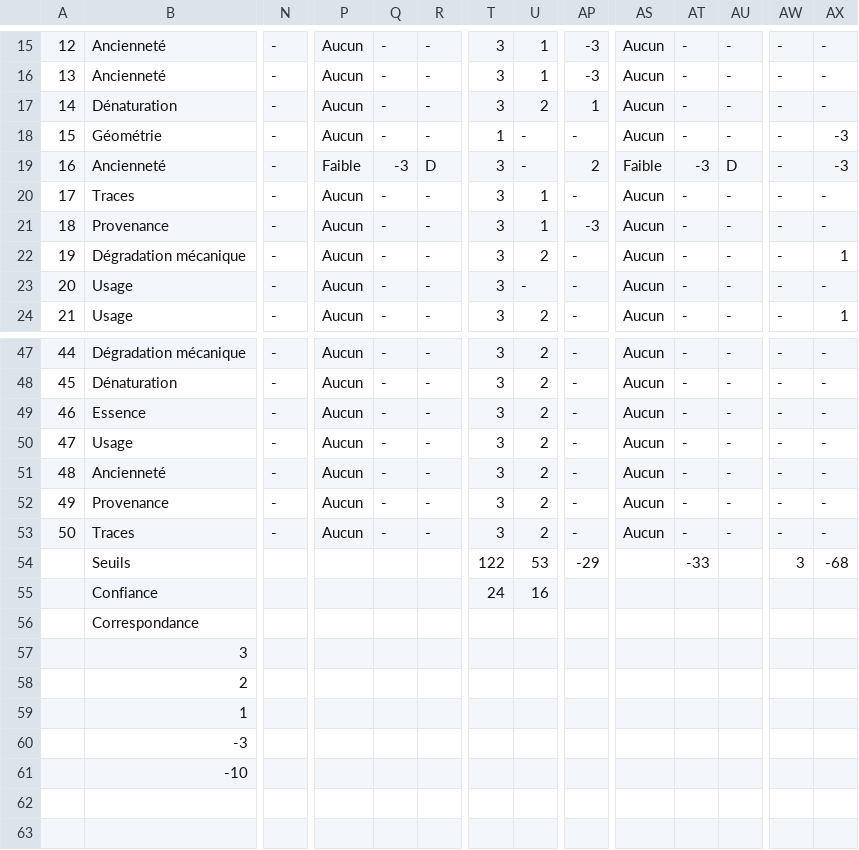
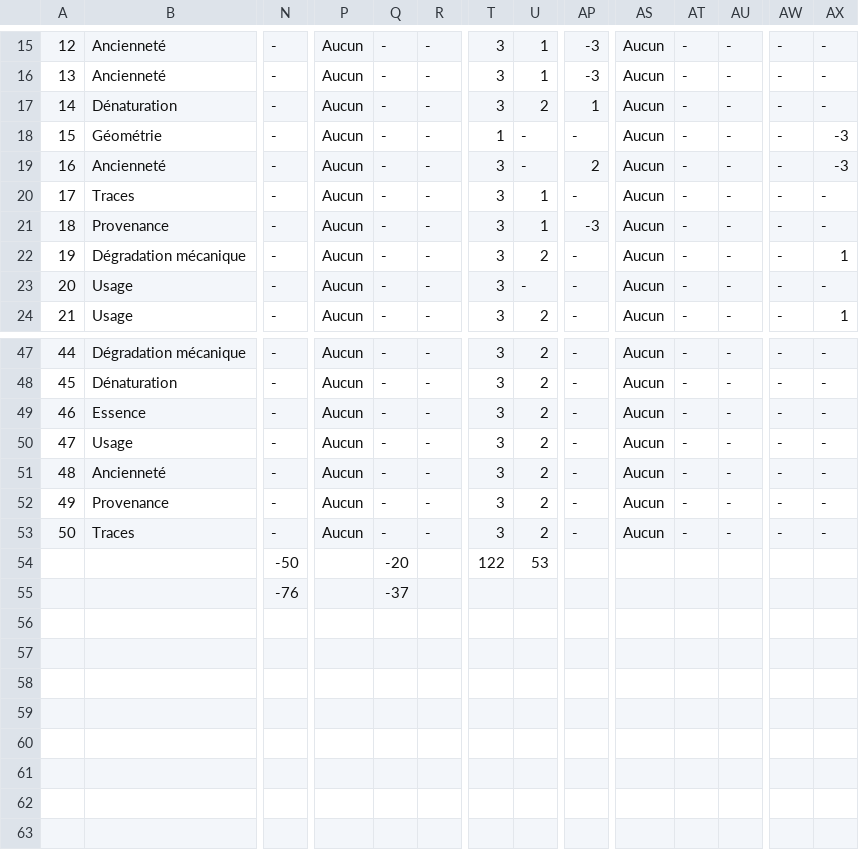
Before and after one commit to Valoxylo-URM-MAP-CRAI/webapp, a CSV file: valoxylo_matrice_vecteurs_rejets.csv, drawn as a sheet; only a part is shown, gaps mark what is left out; removed rows and columns are numbered as before the commit, all else as after; rows hold the shown columns only; the diff names each change by its address in the sheet, - before the commit and + after, or states it on an @@ line.

```diff
--- a/valoxylo_matrice_vecteurs_rejets.csv
+++ b/valoxylo_matrice_vecteurs_rejets.csv
-P19: Faible
+P19: Aucun
-Q19: -3
+Q19: -
-R19: D
+R19: -
-AS19: Faible
+AS19: Aucun
-AT19: -3
+AT19: -
-AU19: D
+AU19: -
-row 54:  | Seuils |  |  |  |  | 122 | 53 | -29 |  | -33 |  | 3 | -68
-row 55:  | Confiance |  |  |  |  | 24 | 16
-row 56:  | Correspondance
-row 57:  | 3
-row 58:  | 2
-row 59:  | 1
-row 60:  | -3
-row 61:  | -10
+row 54:  |  | -50 |  | -20 |  | 122 | 53
+row 55:  |  | -76 |  | -37
+row 56: (empty)
+row 57: (empty)
+row 58: (empty)
+row 59: (empty)
+row 60: (empty)
+row 61: (empty)
+row 62: (empty)
+row 63: (empty)
```
Also changed, not shown: 6 other files.
